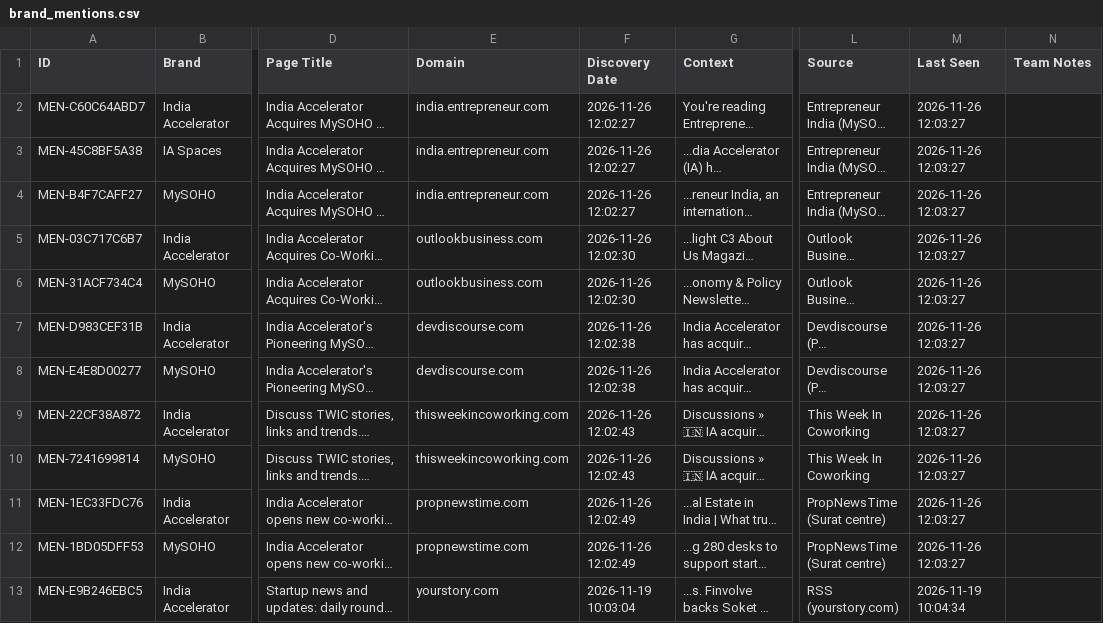
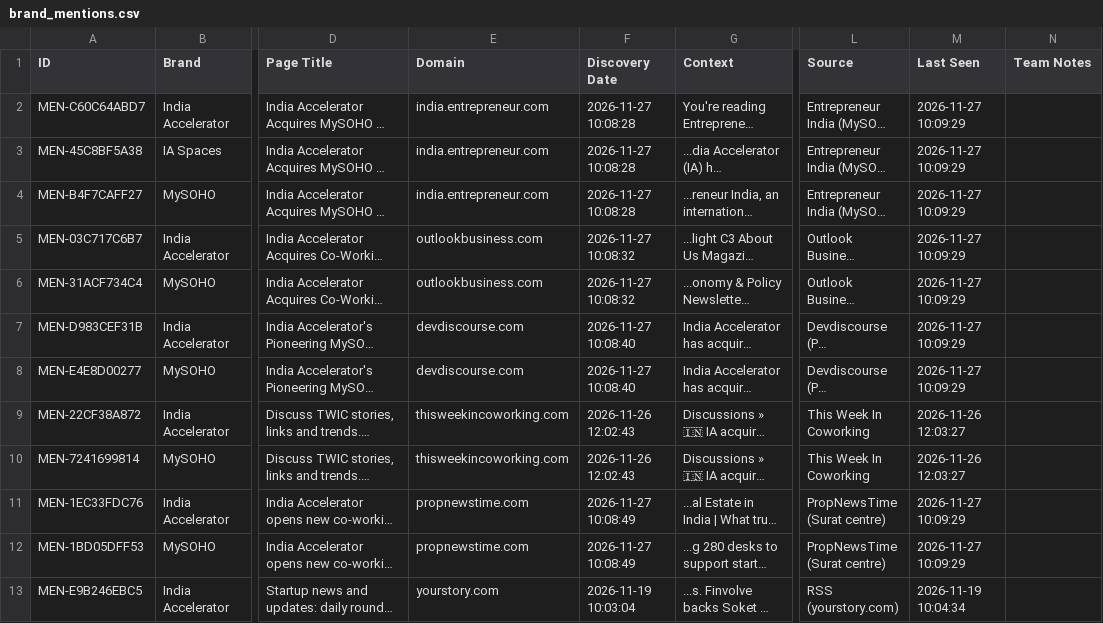
Before and after one commit to farhankhanpng/offpage-automation, a CSV file: data/sheets_offline_cache/brand_mentions.csv, drawn as a sheet; only a part is shown, gaps mark what is left out; long unchanged cells end in …; the diff names each change by its address in the sheet, - before the commit and + after, or states it on an @@ line.

```diff
--- a/data/sheets_offline_cache/brand_mentions.csv
+++ b/data/sheets_offline_cache/brand_mentions.csv
-F2:F4 (Discovery Date): 2026-11-26 12:02:27
+F2:F4 (Discovery Date): 2026-11-27 10:08:28
-M2:M8 (Last Seen): 2026-11-26 12:03:27
+M2:M8 (Last Seen): 2026-11-27 10:09:29
-F5:F6 (Discovery Date): 2026-11-26 12:02:30
+F5:F6 (Discovery Date): 2026-11-27 10:08:32
-F7:F8 (Discovery Date): 2026-11-26 12:02:38
+F7:F8 (Discovery Date): 2026-11-27 10:08:40
-F11:F12 (Discovery Date): 2026-11-26 12:02:49
+F11:F12 (Discovery Date): 2026-11-27 10:08:49
-M11:M12 (Last Seen): 2026-11-26 12:03:27
+M11:M12 (Last Seen): 2026-11-27 10:09:29
```
Also changed, not shown: data/sheets_offline_cache/activity_log.csv, data/sheets_offline_cache/backlinks.csv, 5 other files.
